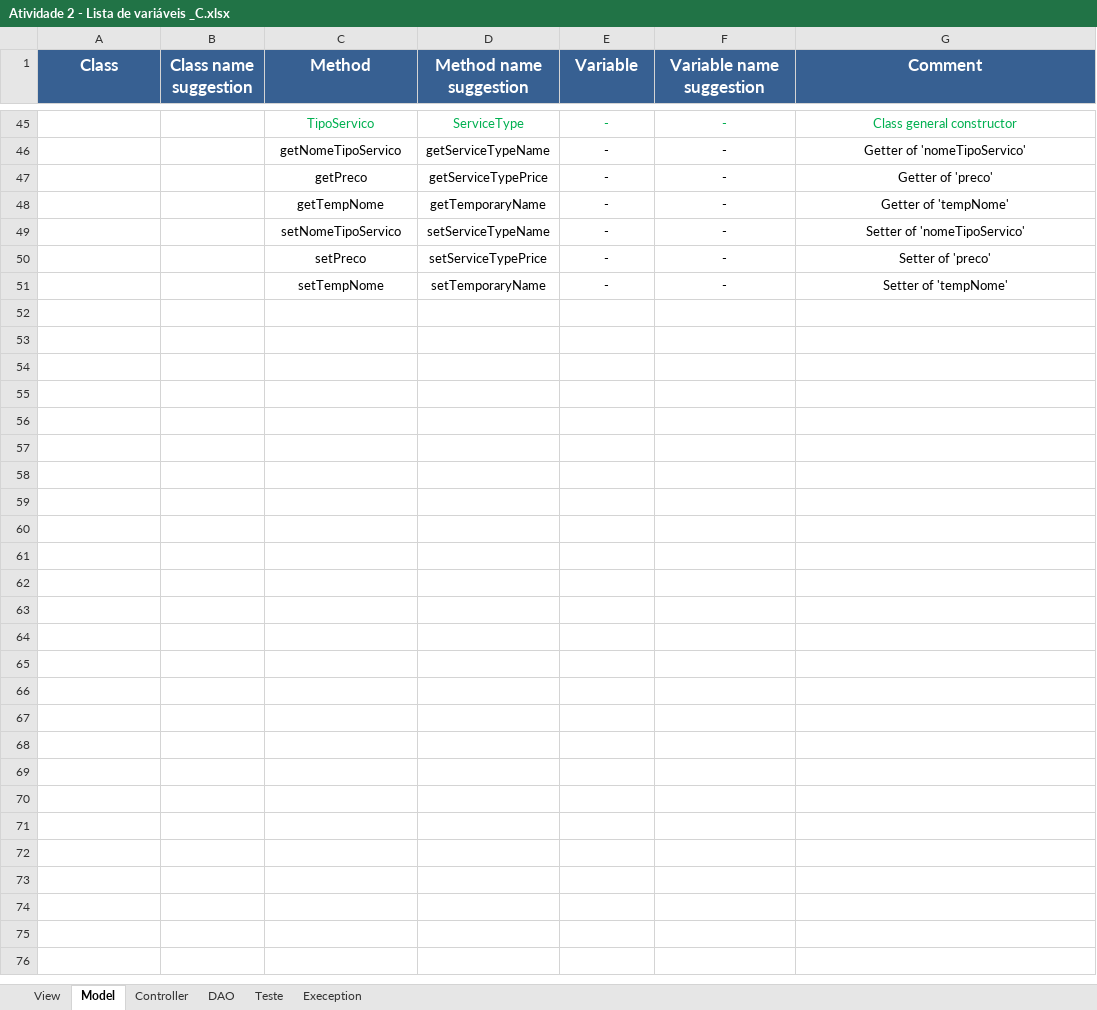
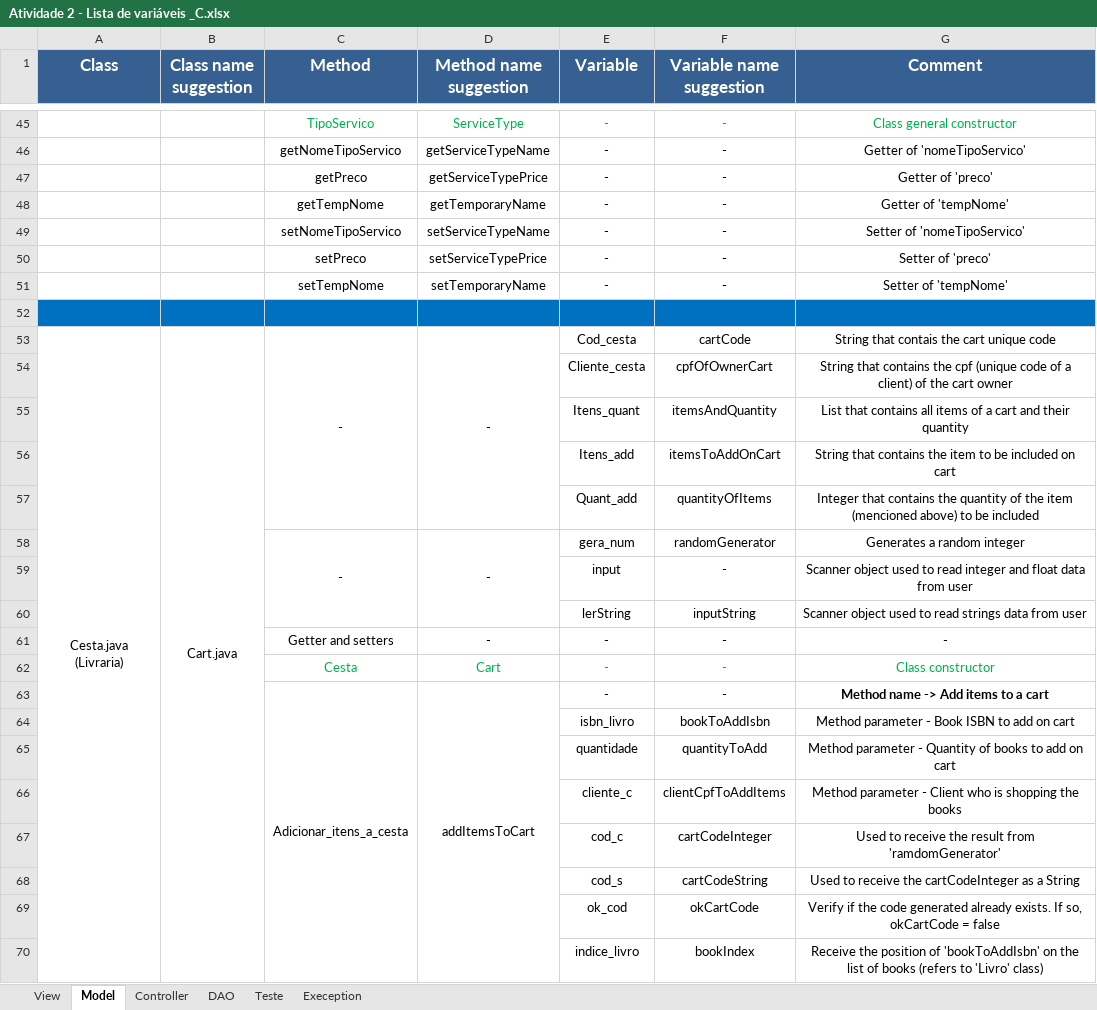
Before and after one commit to Emiliemorais/Tecnicas-de-Programacao---Grupo-1, an Excel workbook: Atividade 2 - Lista de variáveis _C.xlsx, sheet Model, drawn as a sheet; only a part is shown, gaps mark what is left out; values as stored, in another font and other column widths than the file's, no borders; the diff covers the shown part only; the diff names each change by its address in the sheet, - before the commit and + after, or states it on an @@ line.

Commit message:
Atualização Atividade 2 - Lista de Variáveis
Listagem das classes CadastrarServicoPrestado, BarbeiroController e
Cesta (Livraria_ABC).

```diff
--- a/Atividade 2 - Lista de variáveis _C.xlsx (sheet Model)
+++ b/Atividade 2 - Lista de variáveis _C.xlsx (sheet Model)
+row 52: (empty)
+row 53: Cesta.java (Livraria) | Cart.java | - | - | Cod_cesta | cartCode | String that contais the cart unique code
+row 54:  |  |  |  | Cliente_cesta | cpfOfOwnerCart | String that contains the cpf (unique code of a client) of the cart owner
+row 55:  |  |  |  | Itens_quant | itemsAndQuantity | List that contains all items of a cart and their quantity
+row 56:  |  |  |  | Itens_add | itemsToAddOnCart | String that contains the item to be included on cart
+row 57:  |  |  |  | Quant_add | quantityOfItems | Integer that contains the quantity of the item (mencioned above) to be included
+row 58:  |  | - | - | gera_num | randomGenerator | Generates a random integer
+row 59:  |  |  |  | input | - | Scanner object used to read integer and float data from user
+row 60:  |  |  |  | lerString | inputString | Scanner object used to read strings data from user
+row 61:  |  | Getter and setters | - | - | - | -
+row 62:  |  | Cesta | Cart | - | - | Class constructor
+row 63:  |  | Adicionar_itens_a_cesta | addItemsToCart | - | - | Method name -> Add items to a cart
+row 64:  |  |  |  | isbn_livro | bookToAddIsbn | Method parameter - Book ISBN to add on cart
+row 65:  |  |  |  | quantidade | quantityToAdd | Method parameter - Quantity of books to add on cart
+row 66:  |  |  |  | cliente_c | clientCpfToAddItems | Method parameter - Client who is shopping the books
+row 67:  |  |  |  | cod_c | cartCodeInteger | Used to receive the result from 'ramdomGenerator'
+row 68:  |  |  |  | cod_s | cartCodeString | Used to receive the cartCodeInteger as a String
+row 69:  |  |  |  | ok_cod | okCartCode | Verify if the code generated already exists. If so, okCartCode = false
+row 70:  |  |  |  | indice_livro | bookIndex | Receive the position of 'bookToAddIsbn' on the list of books (refers to 'Livro' class)
```
Also changed, not shown: 40 added rows elsewhere in this sheet, sheet View, sheet Controller.
